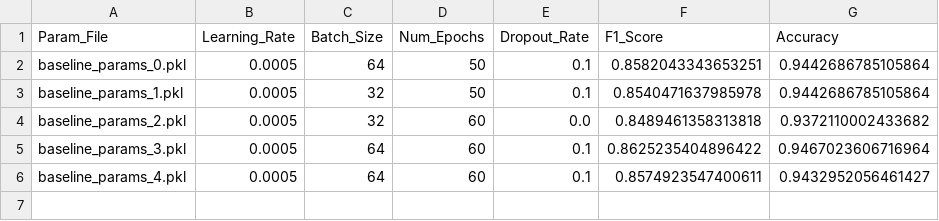
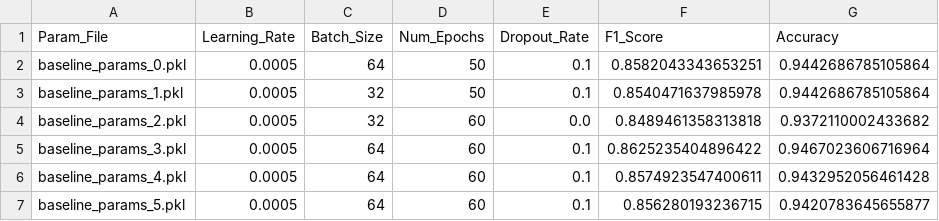
Before and after one commit to QuinnMcGill/MLFloodPrediction, a CSV file: MLP_results/baseline_results.csv, drawn as a sheet.

```diff
--- a/MLP_results/baseline_results.csv
+++ b/MLP_results/baseline_results.csv
@@ -5,2 +5,3 @@ baseline_params_2.pkl,0.0005,32,60,0.0,0.8489461358313818,0.9372110002433682
 baseline_params_3.pkl,0.0005,64,60,0.1,0.8625235404896422,0.9467023606716964
-baseline_params_4.pkl,0.0005,64,60,0.1,0.8574923547400611,0.9432952056461427
+baseline_params_4.pkl,0.0005,64,60,0.1,0.8574923547400611,0.9432952056461428
+baseline_params_5.pkl,0.0005,64,60,0.1,0.856280193236715,0.9420783645655877
```
Also changed, not shown: MLP_results/augmented_results.csv, 5 other files.
